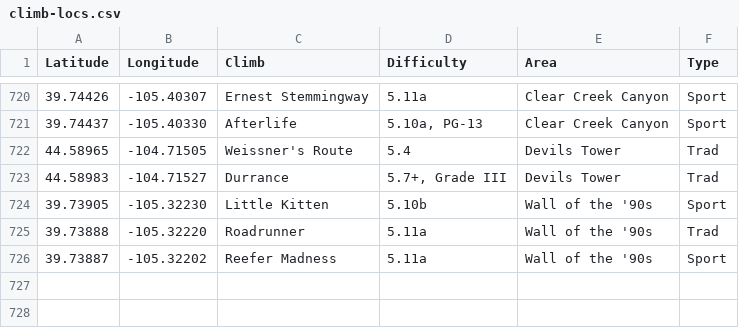
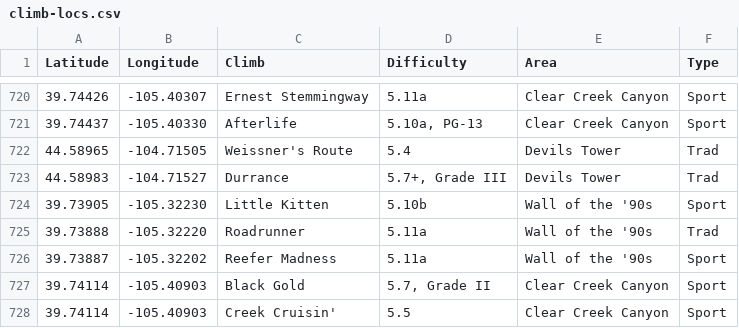
Before and after one commit to achiquit/ticks-db, a CSV file: data/climb-locs.csv, drawn as a sheet; only a part is shown, gaps mark what is left out.

```diff
--- a/data/climb-locs.csv
+++ b/data/climb-locs.csv
@@ -726 +726,3 @@ Latitude,Longitude,Climb,Difficulty,Area,Type
 39.73887," -105.32202","Reefer Madness",5.11a,"Wall of the '90s",Sport
+39.74114," -105.40903","Black Gold","5.7, Grade II","Clear Creek Canyon",Sport
+39.74114," -105.40903","Creek Cruisin'",5.5,"Clear Creek Canyon",Sport
```
Also changed, not shown: data/climb-locs-heat.csv, data/grades_by_date.csv, 7 other files.
